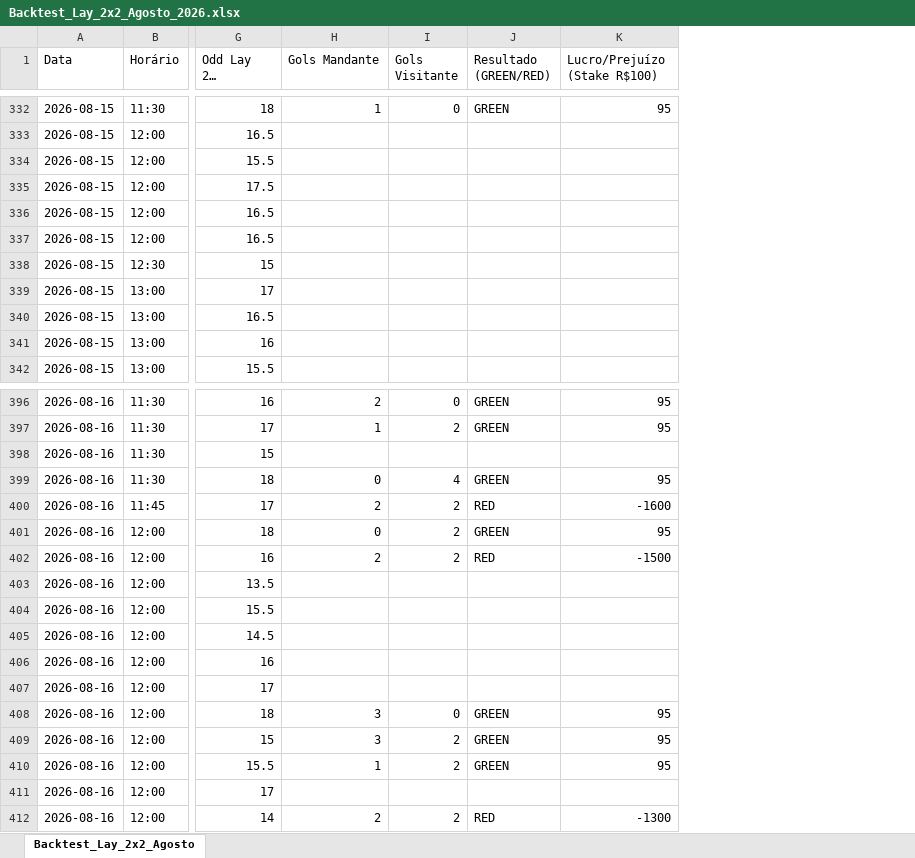
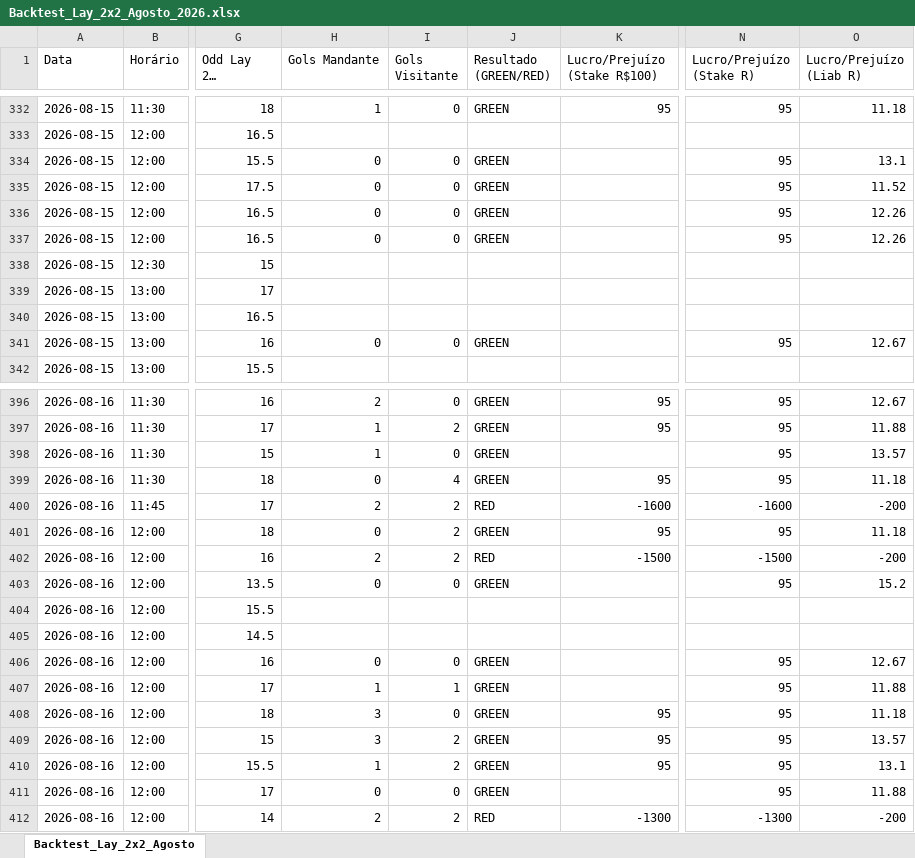
Before and after one commit to rpthiago/ARKAD_PROD, an Excel workbook: lay0x3/Backtest_Lay_2x2_Agosto_2026.xlsx, sheet Backtest_Lay_2x2_Agosto, drawn as a sheet; only a part is shown, gaps mark what is left out; long unchanged cells end in …; values as stored, in another font and other column widths than the file's, no cell formats; the diff covers the shown part only; the diff names each change by its address in the sheet, - before the commit and + after, or states it on an @@ line.

Commit message:
feat: cruza placares da planilha Arsenal Completo resolvendo 33 partidas adicionais no Backtest Lay 2x2 (373 Greens - 94.7% WR)

```diff
--- a/lay0x3/Backtest_Lay_2x2_Agosto_2026.xlsx (sheet Backtest_Lay_2x2_Agosto)
+++ b/lay0x3/Backtest_Lay_2x2_Agosto_2026.xlsx (sheet Backtest_Lay_2x2_Agosto)
+column N (Lucro/Prejuízo (Stake R)), rows 332-341: 95 |  | 95 | 95 | 95 | 95 |  |  |  | 95; rows 396-412: 95 | 95 | 95 | 95 | -1600 | 95 | -1500 | 95 |  |  | 95 | 95 | 95 | 95 | 95 | 95 | -1300
+column O (Lucro/Prejuízo (Liab R)), rows 332-341: 11.18 |  | 13.1 | 11.52 | 12.26 | 12.26 |  |  |  | 12.67; rows 396-412: 12.67 | 11.88 | 13.57 | 11.18 | -200 | 11.18 | -200 | 15.2 |  |  | 12.67 | 11.88 | 11.18 | 13.57 | 13.1 | 11.88 | -200
-H334:H337 (Gols Mandante): (empty)
+H334:H337 (Gols Mandante): 0
-I334:I337 (Gols Visitante): (empty)
+I334:I337 (Gols Visitante): 0
-J334:J337 (Resultado (GREEN/RED)): (empty)
+J334:J337 (Resultado (GREEN/RED)): GREEN
-H341 (Gols Mandante): (empty)
+H341 (Gols Mandante): 0
-I341 (Gols Visitante): (empty)
+I341 (Gols Visitante): 0
-J341 (Resultado (GREEN/RED)): (empty)
+J341 (Resultado (GREEN/RED)): GREEN
-H398 (Gols Mandante): (empty)
+H398 (Gols Mandante): 1
-I398 (Gols Visitante): (empty)
+I398 (Gols Visitante): 0
-J398 (Resultado (GREEN/RED)): (empty)
+J398 (Resultado (GREEN/RED)): GREEN
-H403 (Gols Mandante): (empty)
+H403 (Gols Mandante): 0
-I403 (Gols Visitante): (empty)
+I403 (Gols Visitante): 0
-J403 (Resultado (GREEN/RED)): (empty)
+J403 (Resultado (GREEN/RED)): GREEN
-H406 (Gols Mandante): (empty)
+H406 (Gols Mandante): 0
-I406 (Gols Visitante): (empty)
+I406 (Gols Visitante): 0
-J406:J407 (Resultado (GREEN/RED)): (empty)
+J406:J407 (Resultado (GREEN/RED)): GREEN
-H407 (Gols Mandante): (empty)
+H407 (Gols Mandante): 1
-I407 (Gols Visitante): (empty)
+I407 (Gols Visitante): 1
-H411 (Gols Mandante): (empty)
+H411 (Gols Mandante): 0
-I411 (Gols Visitante): (empty)
+I411 (Gols Visitante): 0
-J411 (Resultado (GREEN/RED)): (empty)
+J411 (Resultado (GREEN/RED)): GREEN
```
Also changed, not shown: 69 edited cells elsewhere in this sheet, cell formats, Backtest_Lay_2x2_Agosto_2026.xlsx.
